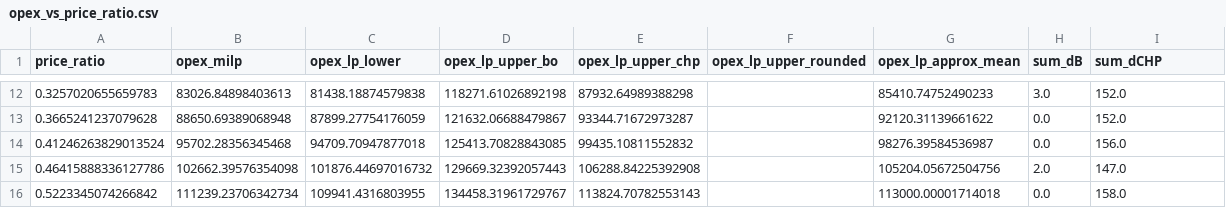
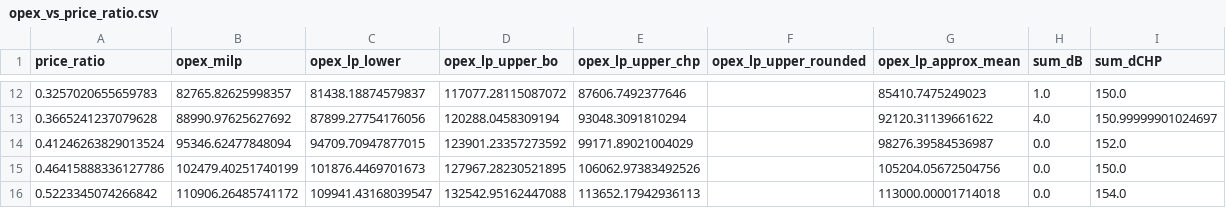
Before and after one commit to marius-ne/ModE_Group7, a CSV file: Marius/results/opex_vs_price_ratio.csv, drawn as a sheet; only a part is shown, gaps mark what is left out; the diff covers the shown part only.

```diff
--- a/Marius/results/opex_vs_price_ratio.csv
+++ b/Marius/results/opex_vs_price_ratio.csv
@@ -12,5 +12,5 @@ price_ratio,opex_milp,opex_lp_lower,opex_lp_upper_bo,opex_lp_upper_chp,opex_lp_u
-0.3257020655659783,83026.84898403613,81438.18874579838,118271.61026892198,87932.64989388298,,85410.74752490233,3.0,152.0
-0.3665241237079628,88650.69389068948,87899.27754176059,121632.06688479867,93344.71672973287,,92120.31139661622,0.0,152.0
-0.41246263829013524,95702.28356345468,94709.70947877018,125413.70828843085,99435.10811552832,,98276.39584536987,0.0,156.0
-0.46415888336127786,102662.39576354098,101876.44697016732,129669.32392057443,106288.84225392908,,105204.05672504756,2.0,147.0
-0.5223345074266842,111239.23706342734,109941.4316803955,134458.31961729767,113824.70782553143,,113000.00001714018,0.0,158.0
+0.3257020655659783,82765.82625998357,81438.18874579837,117077.28115087072,87606.7492377646,,85410.7475249023,1.0,150.0
+0.3665241237079628,88990.97625627692,87899.27754176056,120288.0458309194,93048.3091810294,,92120.31139661622,4.0,150.99999901024697
+0.41246263829013524,95346.62477848094,94709.70947877015,123901.23357273592,99171.89021004029,,98276.39584536987,0.0,152.0
+0.46415888336127786,102479.40251740199,101876.4469701673,127967.28230521895,106062.97383492526,,105204.05672504756,0.0,150.0
+0.5223345074266842,110906.26485741172,109941.43168039547,132542.95162447088,113652.17942936113,,113000.00001714018,0.0,154.0
```
Also changed, not shown: 147 edited cells elsewhere in this file, 21 other files.
